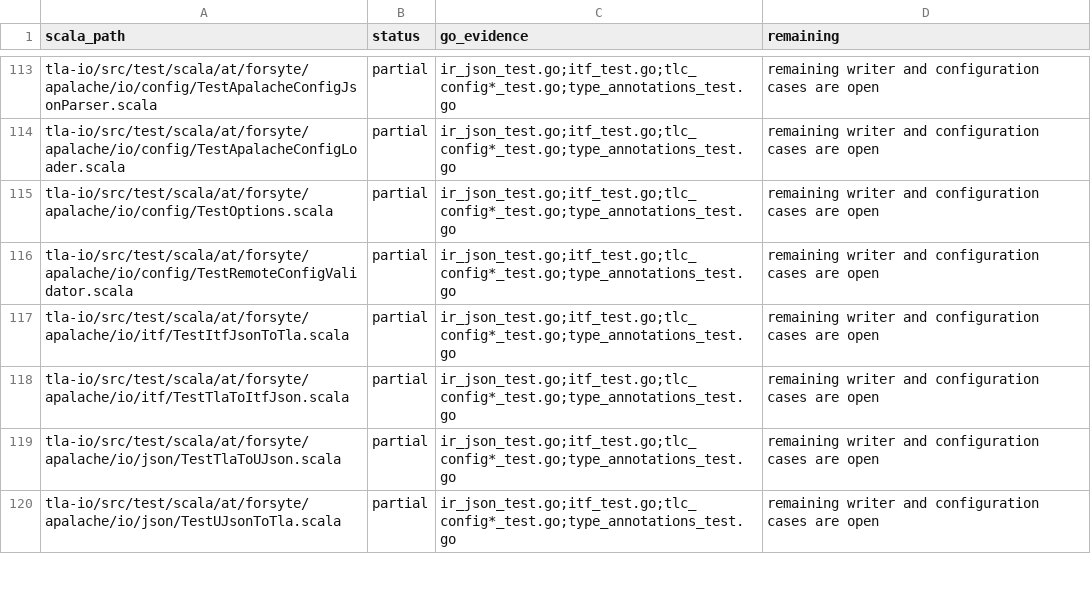
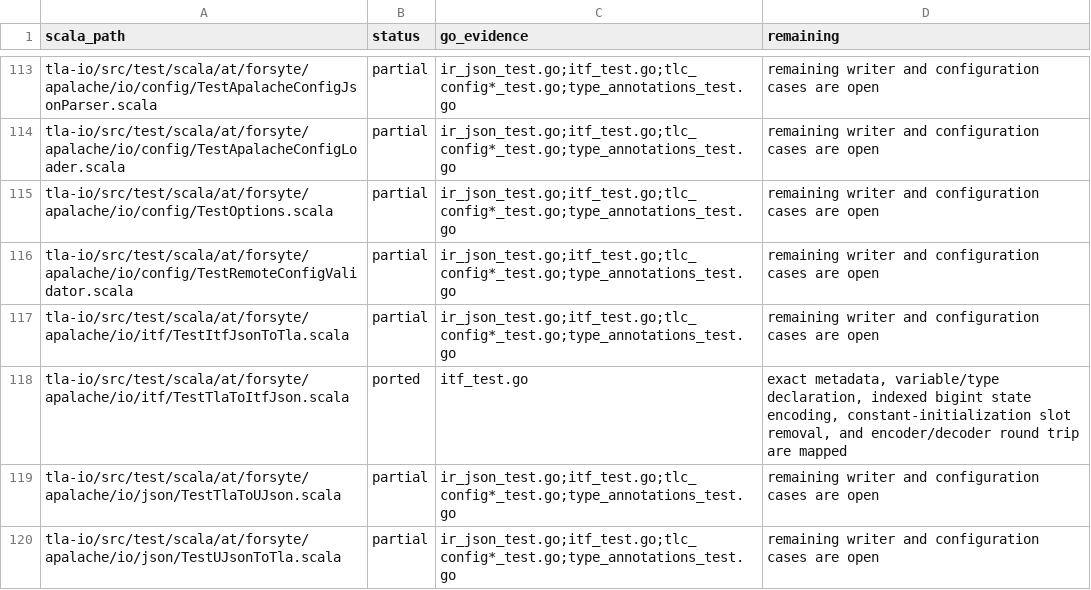
Before and after one commit to glycerine/apalache-go, a TSV file: pkg/SCALA_TEST_MANIFEST.tsv, drawn as a sheet; only a part is shown, gaps mark what is left out.

Commit message:
complete ITF JSON encoder tests

```diff
--- a/pkg/SCALA_TEST_MANIFEST.tsv
+++ b/pkg/SCALA_TEST_MANIFEST.tsv
@@ -117,3 +117,3 @@ tla-io/src/test/scala/at/forsyte/apalache/io/config/TestRemoteConfigValidator.sc
 tla-io/src/test/scala/at/forsyte/apalache/io/itf/TestItfJsonToTla.scala	partial	ir_json_test.go;itf_test.go;tlc_config*_test.go;type_annotations_test.go	remaining writer and configuration cases are open
-tla-io/src/test/scala/at/forsyte/apalache/io/itf/TestTlaToItfJson.scala	partial	ir_json_test.go;itf_test.go;tlc_config*_test.go;type_annotations_test.go	remaining writer and configuration cases are open
+tla-io/src/test/scala/at/forsyte/apalache/io/itf/TestTlaToItfJson.scala	ported	itf_test.go	exact metadata, variable/type declaration, indexed bigint state encoding, constant-initialization slot removal, and encoder/decoder round trip are mapped
 tla-io/src/test/scala/at/forsyte/apalache/io/json/TestTlaToUJson.scala	partial	ir_json_test.go;itf_test.go;tlc_config*_test.go;type_annotations_test.go	remaining writer and configuration cases are open
```
Also changed, not shown: 1 other file.
